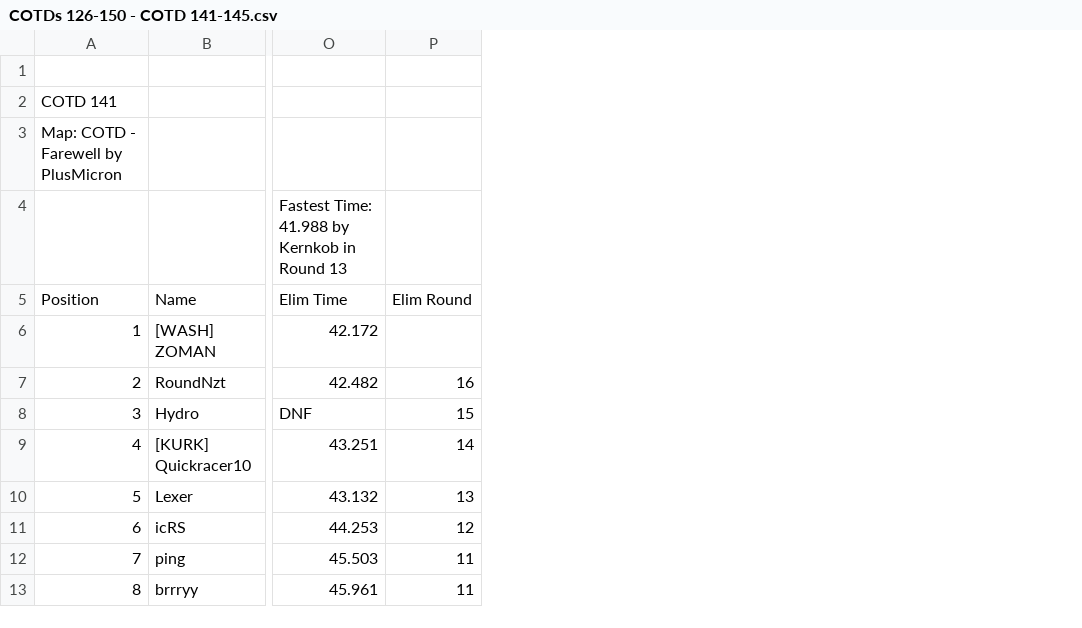
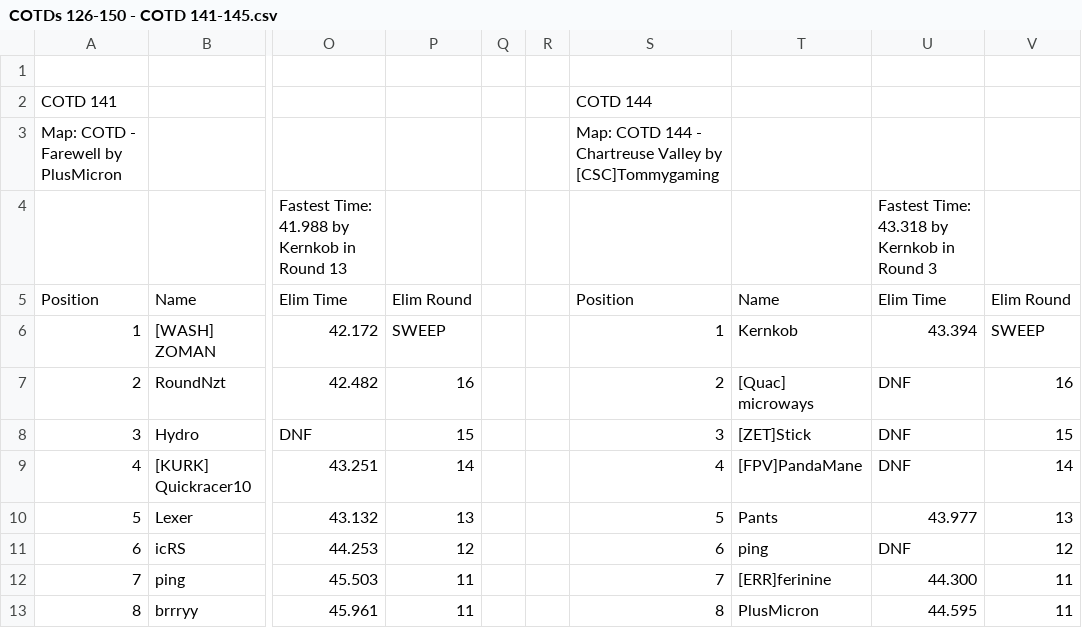
Before and after one commit to frankvanboxtel/Cup-of-the-Day, a CSV file: data/source-csvs/COTDs 126-150 - COTD 141-145.csv, drawn as a sheet; only a part is shown, gaps mark what is left out; the diff names each change by its address in the sheet, - before the commit and + after, or states it on an @@ line.

```diff
--- a/data/source-csvs/COTDs 126-150 - COTD 141-145.csv
+++ b/data/source-csvs/COTDs 126-150 - COTD 141-145.csv
+column Q, empty
+column R, empty
+column S, rows 2-13: COTD 144 | Map: COTD 144 - Chartreuse Valley by [CSC]Tommygaming |  | Position | 1 | 2 | 3 | 4 | 5 | 6 | 7 | 8
+column T, rows 5-13: Name | Kernkob | [Quac] microways | [ZET]Stick | [FPV]PandaMane | Pants | ping | [ERR]ferinine | PlusMicron
+column U, rows 4-13: Fastest Time: 43.318 by Kernkob in Round 3 | Elim Time | 43.394 | DNF | DNF | DNF | 43.977 | DNF | 44.300 | 44.595
+column V, rows 5-13: Elim Round | SWEEP | 16 | 15 | 14 | 13 | 12 | 11 | 11
-P6: (empty)
+P6: SWEEP
```
Also changed, not shown: data/source-csvs/COTD Results - Troll COTDs.csv, 6 other files.
